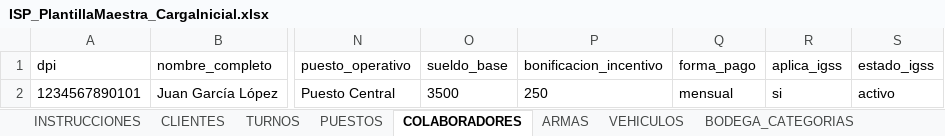
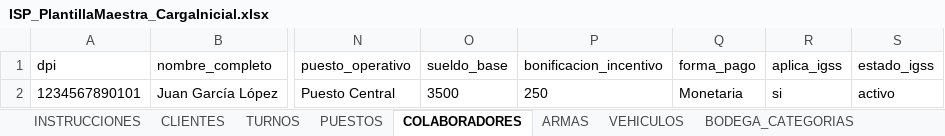
Before and after one commit to danecks/isp-platform, an Excel workbook: artifacts/isp-web/public/ISP_PlantillaMaestra_CargaInicial.xlsx, sheet COLABORADORES, drawn as a sheet; only a part is shown, gaps mark what is left out; values as stored, in another font and other column widths than the file's, no borders; the diff names each change by its address in the sheet, - before the commit and + after, or states it on an @@ line.

```diff
--- a/artifacts/isp-web/public/ISP_PlantillaMaestra_CargaInicial.xlsx (sheet COLABORADORES)
+++ b/artifacts/isp-web/public/ISP_PlantillaMaestra_CargaInicial.xlsx (sheet COLABORADORES)
-Q2 (forma_pago): mensual
+Q2 (forma_pago): Monetaria
```
Also changed, not shown: sheet INSTRUCCIONES, 1 other file.
